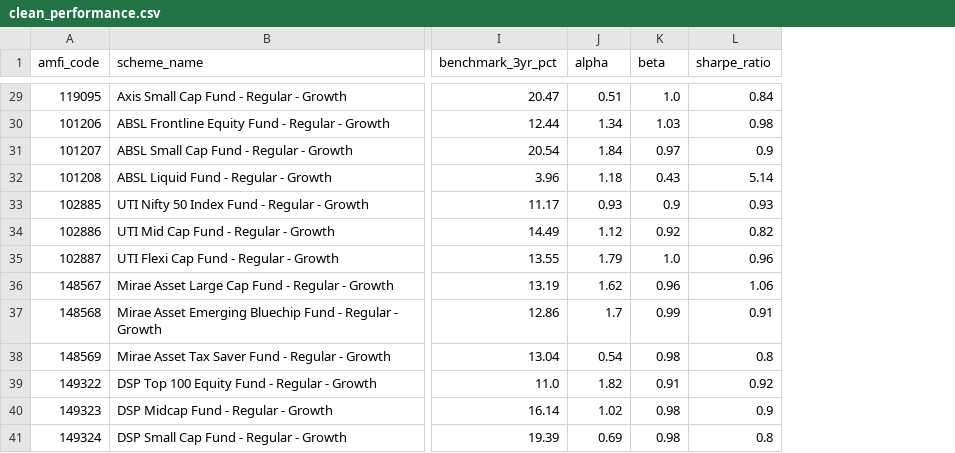
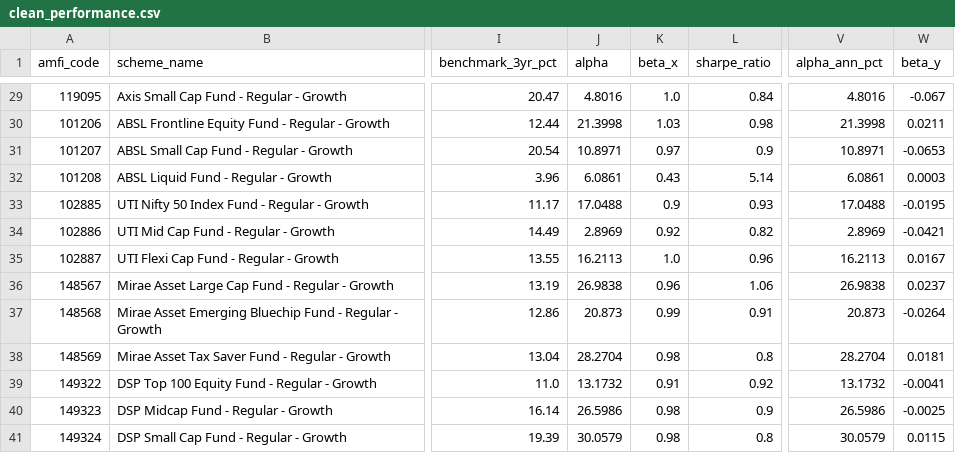
Before and after one commit to ayushkr2007/bluestock_mf_capstone, a CSV file: data/processed/clean_performance.csv, drawn as a sheet; only a part is shown, gaps mark what is left out; the diff covers the shown part only; the diff names each change by its address in the sheet, - before the commit and + after, or states it on an @@ line.

```diff
--- a/data/processed/clean_performance.csv
+++ b/data/processed/clean_performance.csv
+column V (alpha_ann_pct), rows 29-41: 4.8016 | 21.3998 | 10.8971 | 6.0861 | 17.0488 | 2.8969 | 16.2113 | 26.9838 | 20.873 | 28.2704 | 13.1732 | 26.5986 | 30.0579
+column W (beta_y), rows 29-41: -0.067 | 0.0211 | -0.0653 | 0.0003 | -0.0195 | -0.0421 | 0.0167 | 0.0237 | -0.0264 | 0.0181 | -0.0041 | -0.0025 | 0.0115
-K1: beta
+K1: beta_x
-J29 (alpha): 0.51
+J29 (alpha): 4.8016
-J30 (alpha): 1.34
+J30 (alpha): 21.3998
-J31 (alpha): 1.84
+J31 (alpha): 10.8971
-J32 (alpha): 1.18
+J32 (alpha): 6.0861
-J33 (alpha): 0.93
+J33 (alpha): 17.0488
-J34 (alpha): 1.12
+J34 (alpha): 2.8969
-J35 (alpha): 1.79
+J35 (alpha): 16.2113
-J36 (alpha): 1.62
+J36 (alpha): 26.9838
-J37 (alpha): 1.7
+J37 (alpha): 20.873
-J38 (alpha): 0.54
+J38 (alpha): 28.2704
-J39 (alpha): 1.82
+J39 (alpha): 13.1732
-J40 (alpha): 1.02
+J40 (alpha): 26.5986
-J41 (alpha): 0.69
+J41 (alpha): 30.0579
```
Also changed, not shown: 27 edited cells elsewhere in this file, 10 other files.
